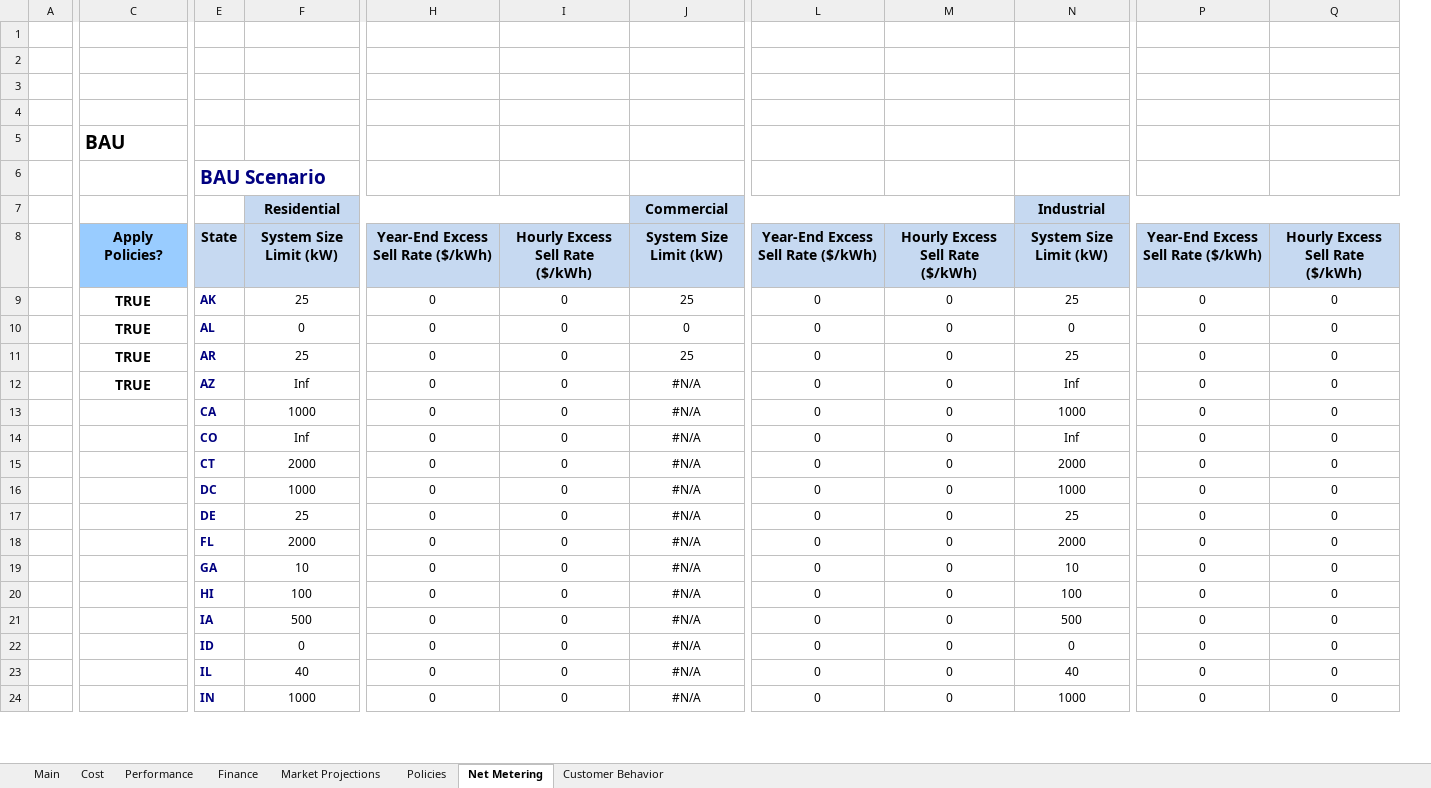
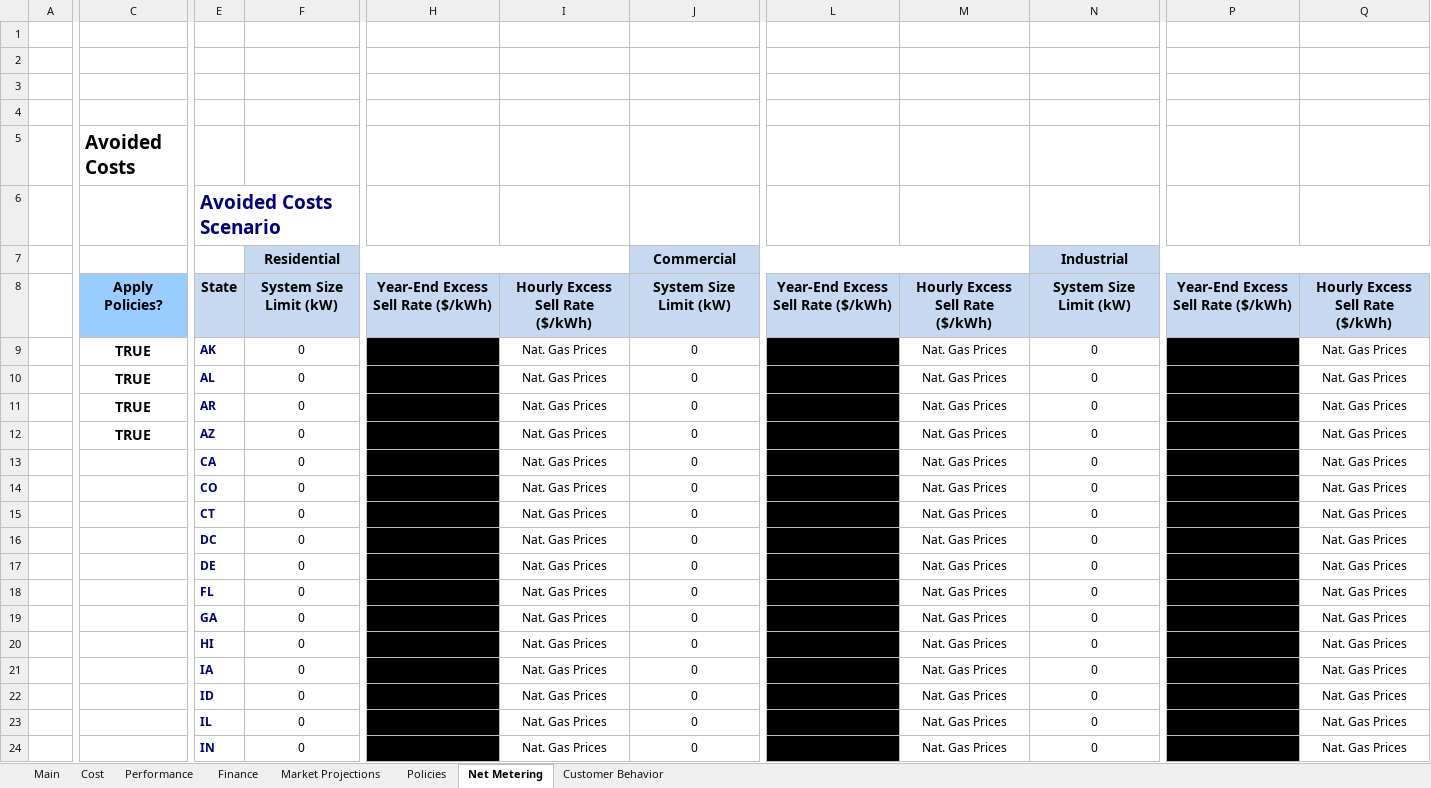
Before and after one commit to jmarinpi/dgen_globetrotter, an Excel workbook: excel/scenario_inputs_solar.xlsm, sheet Net Metering, drawn as a sheet; only a part is shown, gaps mark what is left out; values as stored, in another font and other column widths than the file's, no borders; removed rows and columns are numbered as before the commit, all else as after; the diff covers the shown part only; the diff names each change by its address in the sheet, - before the commit and + after, or states it on an @@ line.

Commit message:
Fixing BAU comm error and avoided costs label in input sheet

```diff
--- a/excel/scenario_inputs_solar.xlsm (sheet Net Metering)
+++ b/excel/scenario_inputs_solar.xlsm (sheet Net Metering)
+column I, rows 8-24: Hourly Excess Sell Rate ($/kWh) | Nat. Gas Prices | Nat. Gas Prices | Nat. Gas Prices | Nat. Gas Prices | Nat. Gas Prices | Nat. Gas Prices | Nat. Gas Prices | Nat. Gas Prices | Nat. Gas Prices | Nat. Gas Prices | Nat. Gas Prices | Nat. Gas Prices | Nat. Gas Prices | Nat. Gas Prices | Nat. Gas Prices | Nat. Gas Prices
-column J, rows 7-24: Commercial | System Size Limit (kW) | 25 | 0 | 25 | #N/A | #N/A | #N/A | #N/A | #N/A | #N/A | #N/A | #N/A | #N/A | #N/A | #N/A | #N/A | #N/A
+column M, rows 8-24: Hourly Excess Sell Rate ($/kWh) | Nat. Gas Prices | Nat. Gas Prices | Nat. Gas Prices | Nat. Gas Prices | Nat. Gas Prices | Nat. Gas Prices | Nat. Gas Prices | Nat. Gas Prices | Nat. Gas Prices | Nat. Gas Prices | Nat. Gas Prices | Nat. Gas Prices | Nat. Gas Prices | Nat. Gas Prices | Nat. Gas Prices | Nat. Gas Prices
-column N, rows 7-24: Industrial | System Size Limit (kW) | 25 | 0 | 25 | Inf | 1000 | Inf | 2000 | 1000 | 25 | 2000 | 10 | 100 | 500 | 0 | 40 | 1000
-C5: BAU
+C5: Avoided Costs
-E6: BAU Scenario
+E6: Avoided Costs Scenario
-F7:I7 merged
+F7:I7 merged
-J7: (empty)
+J7: Commercial
+J7:M7 merged
-N7: (empty)
+N7: Industrial
+N7:Q7 merged
-J8: Hourly Excess Sell Rate ($/kWh)
+J8: System Size Limit (kW)
-N8: Hourly Excess Sell Rate ($/kWh)
+N8: System Size Limit (kW)
-F9: 25
+F9: 0
-H9:H24 fill: none
+H9:H24 fill: #000000
-L9:L24 fill: none
+L9:L24 fill: #000000
-P9:P24 fill: none
+P9:P24 fill: #000000
-Q9:Q24: 0
+Q9:Q24: Nat. Gas Prices
-F11: 25
+F11: 0
-F12: Inf
+F12: 0
-F13: 1000
+F13: 0
-F14: Inf
+F14: 0
-F15: 2000
+F15: 0
-F16: 1000
+F16: 0
-F17: 25
+F17: 0
-F18: 2000
+F18: 0
-F19: 10
+F19: 0
-F20: 100
+F20: 0
-F21: 500
+F21: 0
-F23: 40
+F23: 0
-F24: 1000
+F24: 0
```
Also changed, not shown: 66 edited cells and cell formats elsewhere in this sheet, charts or pictures.
